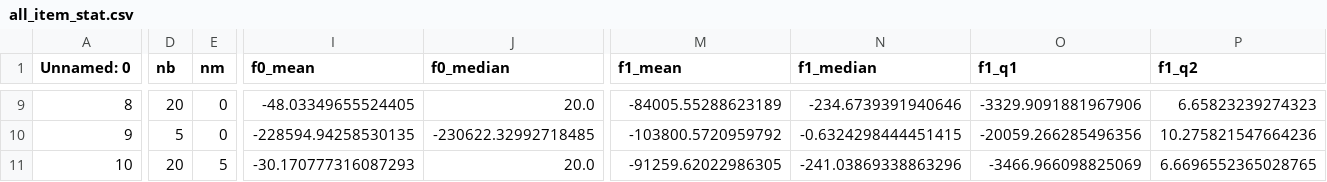
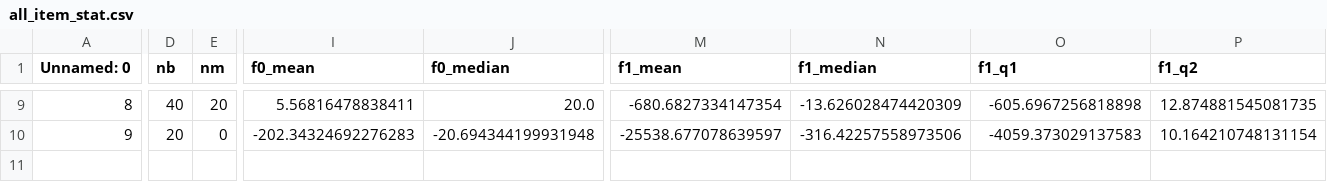
Before and after one commit to IvanComp/Predictive-Process-Monitoring-of-Temporal-Logic-Specifications-with-Statistical-Guarantees, a CSV file: use_cases/hospital/results/all_item_stat.csv, drawn as a sheet; only a part is shown, gaps mark what is left out; removed rows and columns are numbered as before the commit, all else as after; rows hold the shown columns only; the diff covers the shown part only; the diff names each change by its address in the sheet, - before the commit and + after, or states it on an @@ line.

```diff
--- a/use_cases/hospital/results/all_item_stat.csv
+++ b/use_cases/hospital/results/all_item_stat.csv
-D9 (nb): 20
+D9 (nb): 40
-E9 (nm): 0
+E9 (nm): 20
-I9 (f0_mean): -48.03349655524405
+I9 (f0_mean): 5.56816478838411
-M9 (f1_mean): -84005.55288623189
+M9 (f1_mean): -680.6827334147354
-N9 (f1_median): -234.6739391940646
+N9 (f1_median): -13.626028474420309
-O9 (f1_q1): -3329.9091881967906
+O9 (f1_q1): -605.6967256818898
-P9 (f1_q2): 6.65823239274323
+P9 (f1_q2): 12.874881545081735
-D10 (nb): 5
+D10 (nb): 20
-I10 (f0_mean): -228594.94258530135
+I10 (f0_mean): -202.34324692276283
-J10 (f0_median): -230622.32992718485
+J10 (f0_median): -20.694344199931948
-M10 (f1_mean): -103800.5720959792
+M10 (f1_mean): -25538.677078639597
-N10 (f1_median): -0.6324298444451415
+N10 (f1_median): -316.42257558973506
-O10 (f1_q1): -20059.266285496356
+O10 (f1_q1): -4059.373029137583
-P10 (f1_q2): 10.275821547664236
+P10 (f1_q2): 10.164210748131154
-row 11: 10 | 20 | 5 | -30.170777316087293 | 20.0 | -91259.62022986305 | -241.03869338863296 | -3466.966098825069 | 6.6696552365028765
```
Also changed, not shown: 1 added row, 1 removed row and 55 edited cells elsewhere in this file, use_cases/hospital/results/all_robot_stat.csv, 45 other files.
